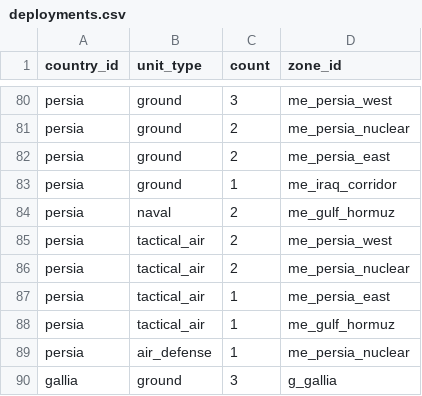
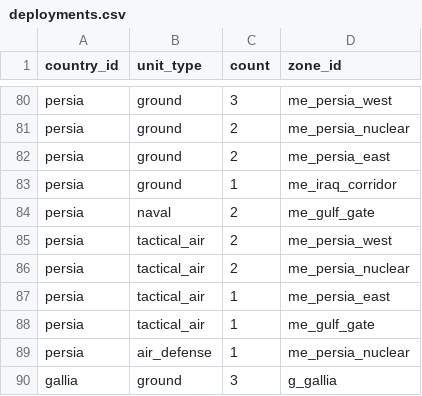
Before and after one commit to Mar-Atn/THUCYDIDES, a CSV file: 2 SEED/data/deployments.csv, drawn as a sheet; only a part is shown, gaps mark what is left out.

```diff
--- a/2 SEED/data/deployments.csv
+++ b/2 SEED/data/deployments.csv
@@ -83,3 +83,3 @@ persia,ground,2,me_persia_east
 persia,ground,1,me_iraq_corridor
-persia,naval,2,me_gulf_hormuz
+persia,naval,2,me_gulf_gate
 persia,tactical_air,2,me_persia_west
@@ -87,3 +87,3 @@ persia,tactical_air,2,me_persia_nuclear
 persia,tactical_air,1,me_persia_east
-persia,tactical_air,1,me_gulf_hormuz
+persia,tactical_air,1,me_gulf_gate
 persia,air_defense,1,me_persia_nuclear
```
Also changed, not shown: 2 SEED/data/zone_adjacency.csv, 2 SEED/data/zones.csv, 23 other files.
